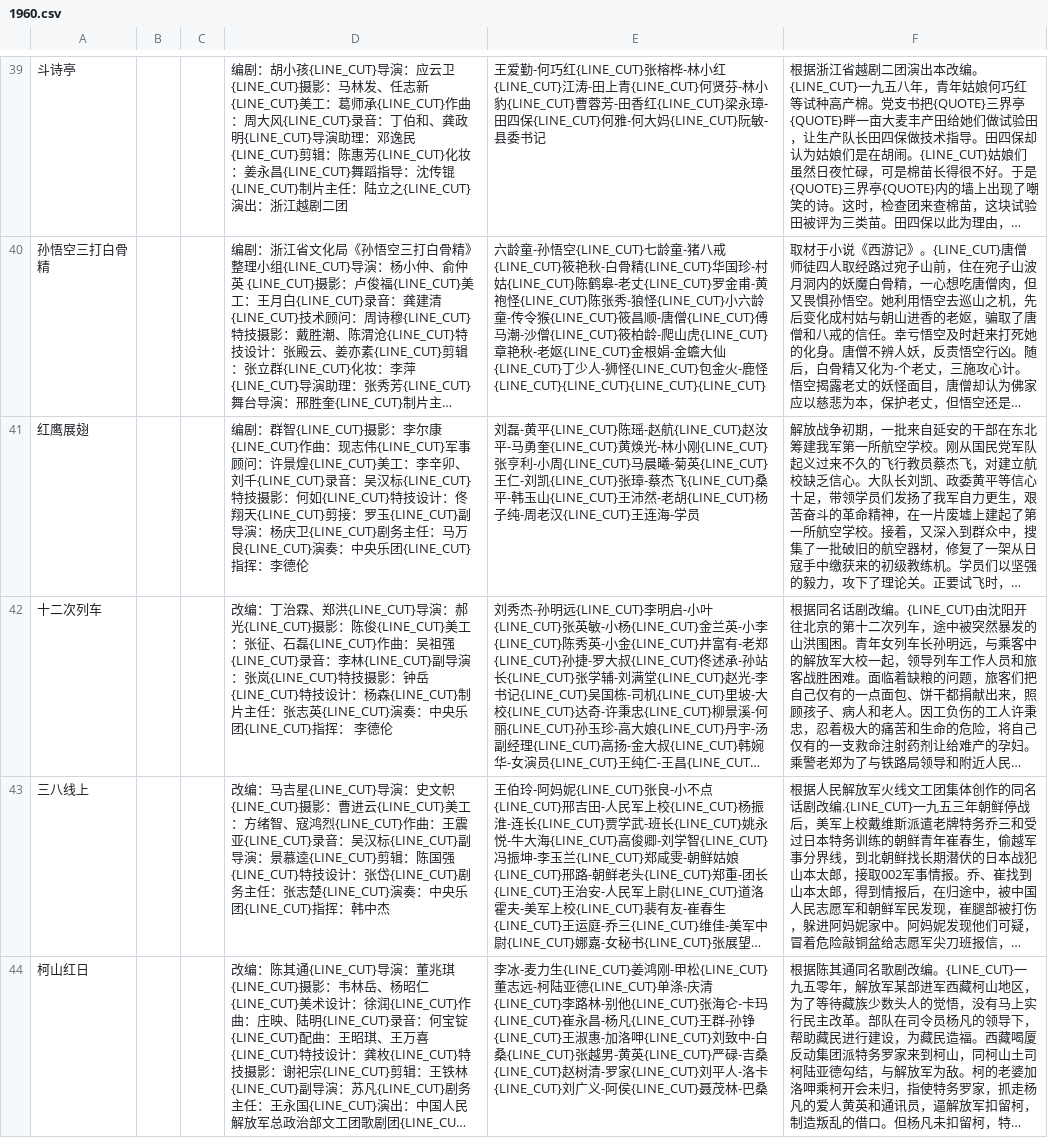
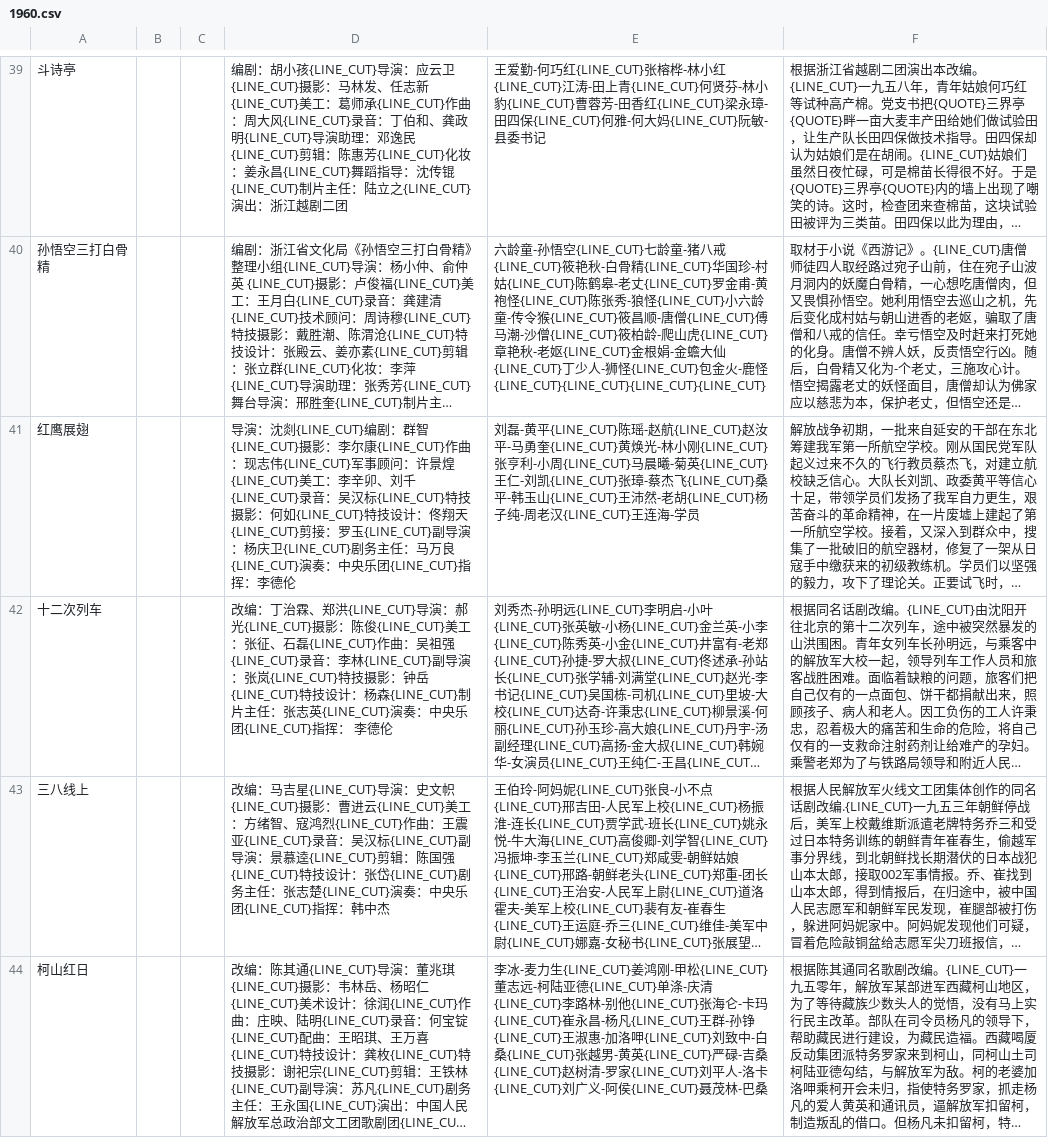
Before and after one commit to El-Mundo/cinematic, a CSV file: OCR/source/plain_text/csv/1960.csv, drawn as a sheet; only a part is shown, gaps mark what is left out; long unchanged cells end in …; the diff covers the shown part only; the diff names each change by its address in the sheet, - before the commit and + after, or states it on an @@ line.

```diff
--- a/OCR/source/plain_text/csv/1960.csv
+++ b/OCR/source/plain_text/csv/1960.csv
-D41: 编剧：群…
+D41: 导演：沈剡{LINE_CUT}编剧：群…
```
Also changed, not shown: 3 edited cells elsewhere in this file, OCR/source/plain_text/csv/1956.csv, OCR/source/plain_text/csv/1957.csv, 7 other files.
